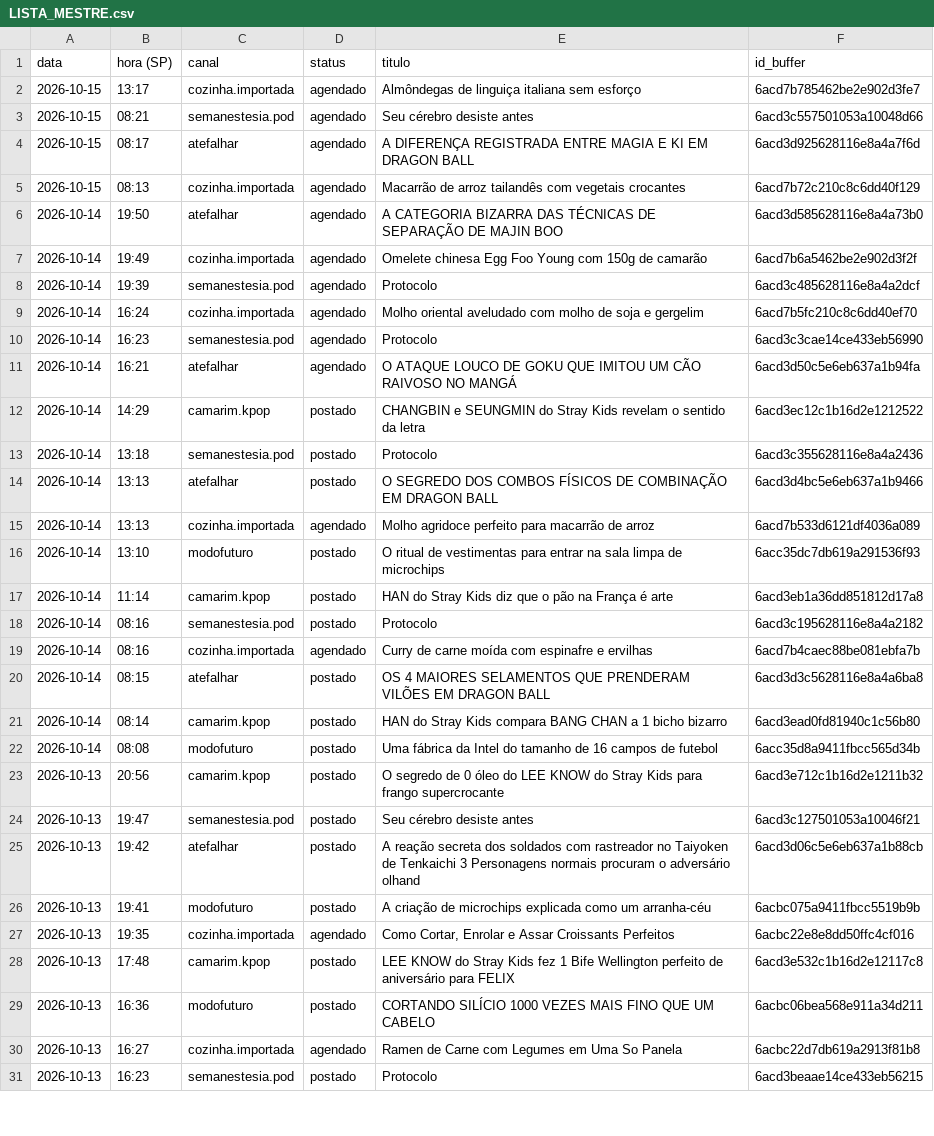
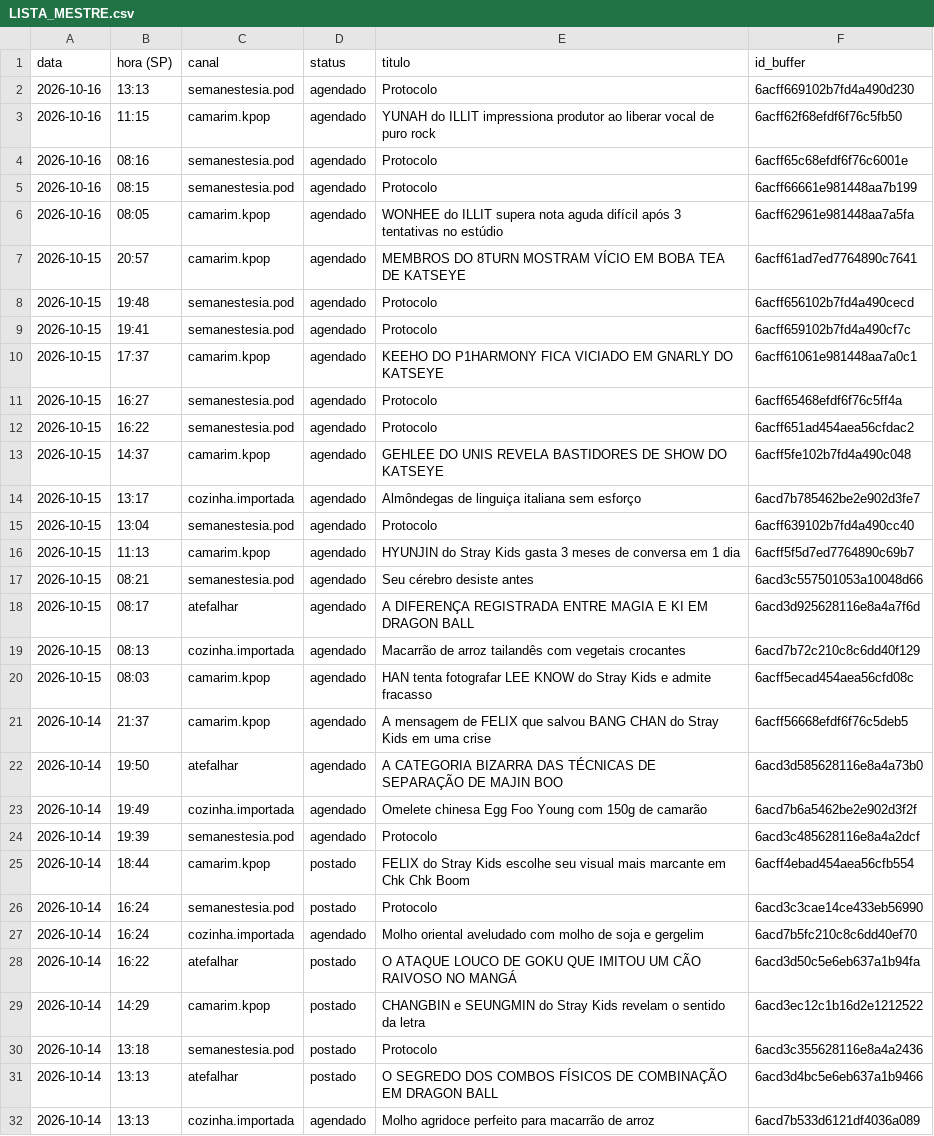
Before and after one commit to poisonb9/Modo-Futuro, a CSV file: estado/LISTA_MESTRE.csv, drawn as a sheet; only a part is shown; the shorter side is filled out with more unchanged rows.

```diff
--- a/estado/LISTA_MESTRE.csv
+++ b/estado/LISTA_MESTRE.csv
@@ -1,3 +1,17 @@
 data;hora (SP);canal;status;titulo;id_buffer
+2026-10-16;13:13;semanestesia.pod;agendado;Protocolo;6acff669102b7fd4a490d230
+2026-10-16;11:15;camarim.kpop;agendado;YUNAH do ILLIT impressiona produtor ao liberar vocal de puro rock;6acff62f68efdf6f76c5fb50
+2026-10-16;08:16;semanestesia.pod;agendado;Protocolo;6acff65c68efdf6f76c6001e
+2026-10-16;08:15;semanestesia.pod;agendado;Protocolo;6acff66661e981448aa7b199
+2026-10-16;08:05;camarim.kpop;agendado;WONHEE do ILLIT supera nota aguda difícil após 3 tentativas no estúdio;6acff62961e981448aa7a5fa
+2026-10-15;20:57;camarim.kpop;agendado;MEMBROS DO 8TURN MOSTRAM VÍCIO EM BOBA TEA DE KATSEYE;6acff61ad7ed7764890c7641
+2026-10-15;19:48;semanestesia.pod;agendado;Protocolo;6acff656102b7fd4a490cecd
+2026-10-15;19:41;semanestesia.pod;agendado;Protocolo;6acff659102b7fd4a490cf7c
+2026-10-15;17:37;camarim.kpop;agendado;KEEHO DO P1HARMONY FICA VICIADO EM GNARLY DO KATSEYE;6acff61061e981448aa7a0c1
+2026-10-15;16:27;semanestesia.pod;agendado;Protocolo;6acff65468efdf6f76c5ff4a
+2026-10-15;16:22;semanestesia.pod;agendado;Protocolo;6acff651ad454aea56cfdac2
+2026-10-15;14:37;camarim.kpop;agendado;GEHLEE DO UNIS REVELA BASTIDORES DE SHOW DO KATSEYE;6acff5fe102b7fd4a490c048
 2026-10-15;13:17;cozinha.importada;agendado;Almôndegas de linguiça italiana sem esforço;6acd7b785462be2e902d3fe7
+2026-10-15;13:04;semanestesia.pod;agendado;Protocolo;6acff639102b7fd4a490cc40
+2026-10-15;11:13;camarim.kpop;agendado;HYUNJIN do Stray Kids gasta 3 meses de conversa em 1 dia;6acff5f5d7ed7764890c69b7
 2026-10-15;08:21;semanestesia.pod;agendado;Seu cérebro desiste antes;6acd3c557501053a10048d66
@@ -5,2 +19,4 @@
 2026-10-15;08:13;cozinha.importada;agendado;Macarrão de arroz tailandês com vegetais crocantes;6acd7b72c210c8c6dd40f129
+2026-10-15;08:03;camarim.kpop;agendado;HAN tenta fotografar LEE KNOW do Stray Kids e admite fracasso;6acff5ecad454aea56cfd08c
+2026-10-14;21:37;camarim.kpop;agendado;A mensagem de FELIX que salvou BANG CHAN do Stray Kids em uma crise;6acff56668efdf6f76c5deb5
 2026-10-14;19:50;atefalhar;agendado;A CATEGORIA BIZARRA DAS TÉCNICAS DE SEPARAÇÃO DE MAJIN BOO;6acd3d585628116e8a4a73b0
@@ -8,5 +24,6 @@
 2026-10-14;19:39;semanestesia.pod;agendado;Protocolo;6acd3c485628116e8a4a2dcf
+2026-10-14;18:44;camarim.kpop;postado;FELIX do Stray Kids escolhe seu visual mais marcante em Chk Chk Boom;6acff4ebad454aea56cfb554
+2026-10-14;16:24;semanestesia.pod;postado;Protocolo;6acd3c3cae14ce433eb56990
 2026-10-14;16:24;cozinha.importada;agendado;Molho oriental aveludado com molho de soja e gergelim;6acd7b5fc210c8c6dd40ef70
-2026-10-14;16:23;semanestesia.pod;agendado;Protocolo;6acd3c3cae14ce433eb56990
-2026-10-14;16:21;atefalhar;agendado;O ATAQUE LOUCO DE GOKU QUE IMITOU UM CÃO RAIVOSO NO MANGÁ;6acd3d50c5e6eb637a1b94fa
+2026-10-14;16:22;atefalhar;postado;O ATAQUE LOUCO DE GOKU QUE IMITOU UM CÃO RAIVOSO NO MANGÁ;6acd3d50c5e6eb637a1b94fa
 2026-10-14;14:29;camarim.kpop;postado;CHANGBIN e SEUNGMIN do Stray Kids revelam o sentido da letra;6acd3ec12c1b16d2e1212522
```
Also changed, not shown: 5 other files.
